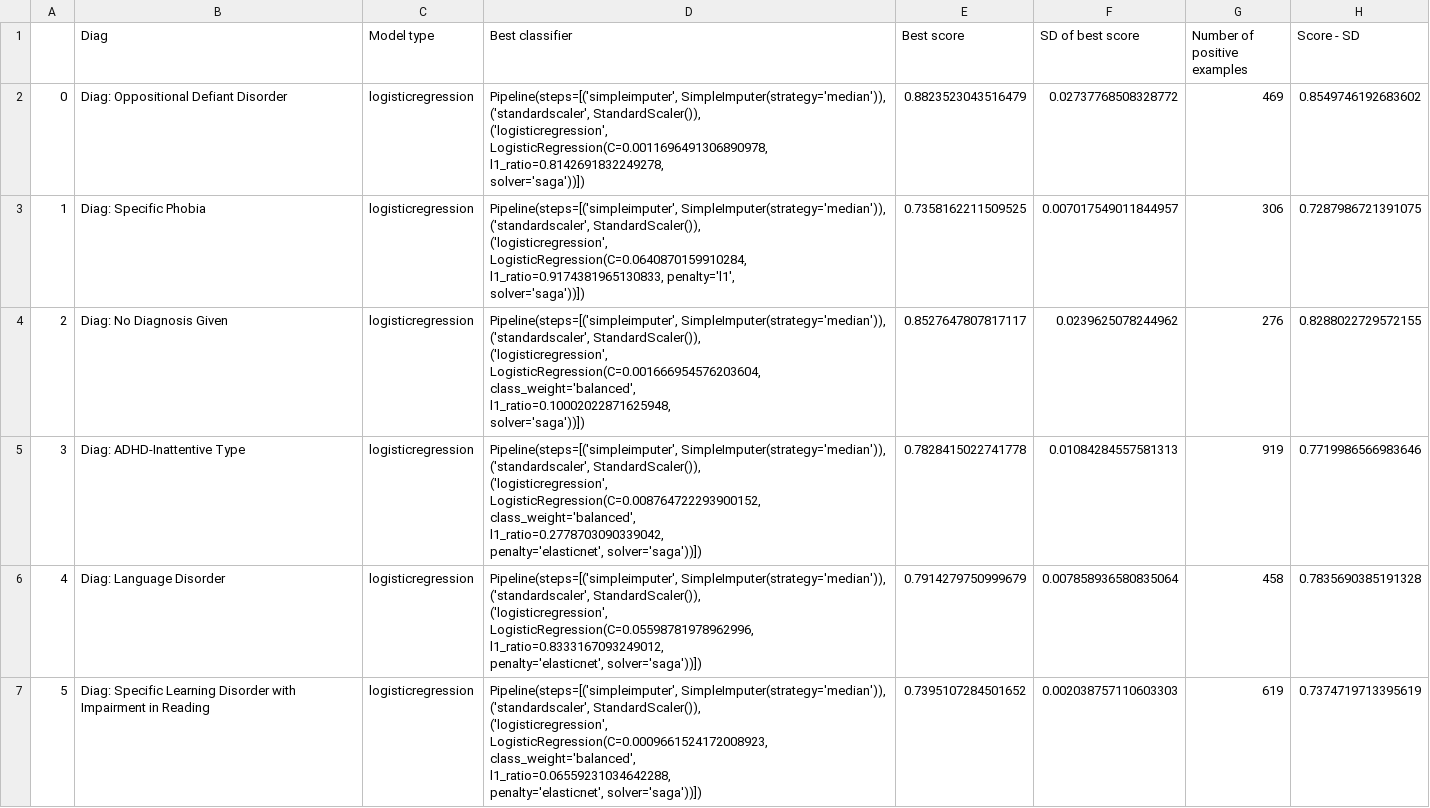
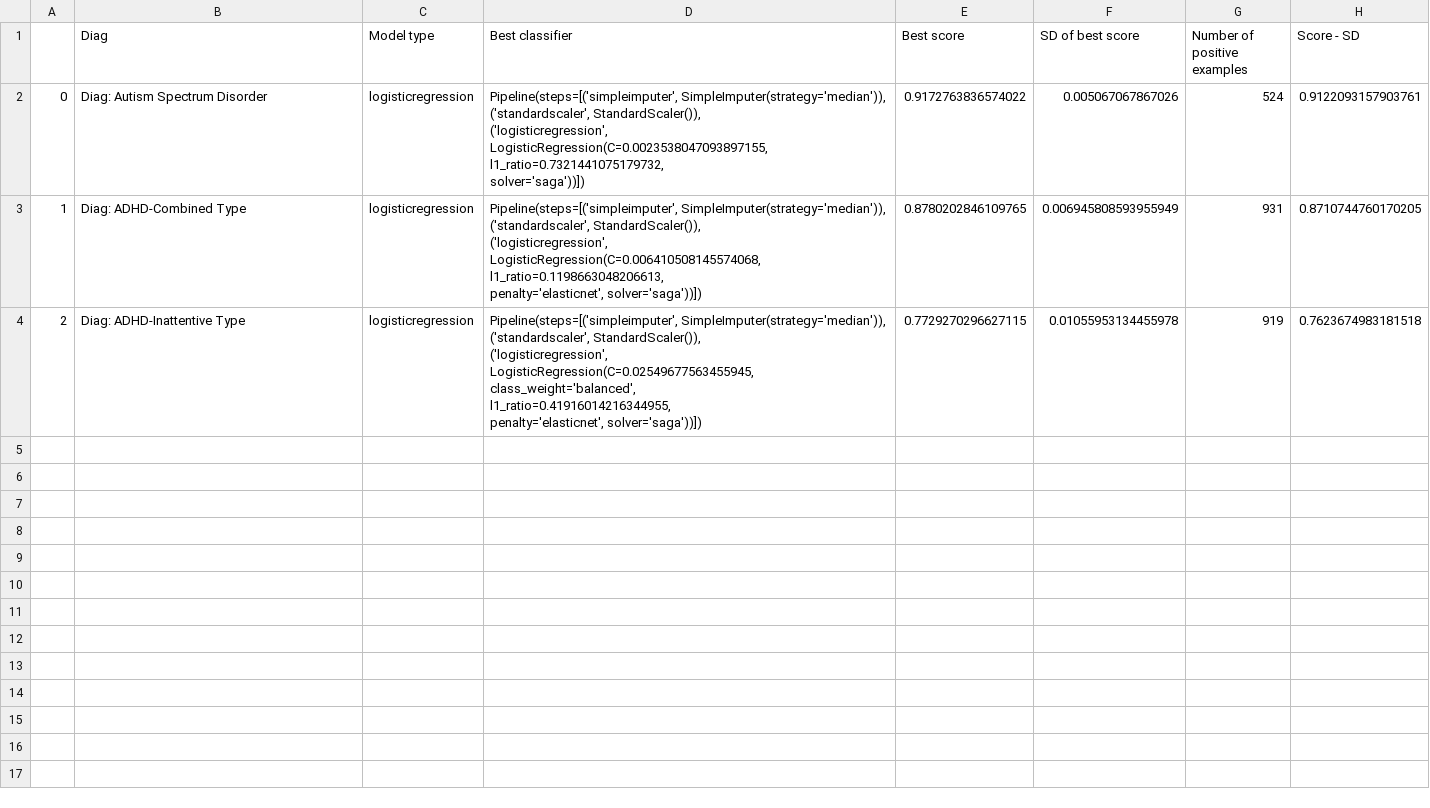
Before and after one commit to charlie42/diagnosis-predictor, a CSV file: reports/train_models/df_of_best_classifiers_and_their_scores.csv, drawn as a sheet; only a part is shown; the diff covers the shown part only.

Commit message:
test on ADHD and ASD in debug mode

```diff
--- a/reports/train_models/df_of_best_classifiers_and_their_scores.csv
+++ b/reports/train_models/df_of_best_classifiers_and_their_scores.csv
@@ -1,40 +1,20 @@
 ,Diag,Model type,Best classifier,Best score,SD of best score,Number of positive examples,Score - SD
-0,Diag: Oppositional Defiant Disorder,logisticregression,"Pipeline(steps=[('simpleimputer', SimpleImputer(strategy='median')),
-                ('standardscaler', StandardScaler()),
-                ('logisticregression',
-                 LogisticRegression(C=0.0011696491306890978,
-                                    l1_ratio=0.8142691832249278,
-                                    solver='saga'))])",0.8823523043516479,0.02737768508328772,469,0.8549746192683602
-1,Diag: Specific Phobia,logisticregression,"Pipeline(steps=[('simpleimputer', SimpleImputer(strategy='median')),
-                ('standardscaler', StandardScaler()),
-                ('logisticregression',
-                 LogisticRegression(C=0.0640870159910284,
-                                    l1_ratio=0.9174381965130833, penalty='l1',
-                                    solver='saga'))])",0.7358162211509525,0.007017549011844957,306,0.7287986721391075
-2,Diag: No Diagnosis Given,logisticregression,"Pipeline(steps=[('simpleimputer', SimpleImputer(strategy='median')),
-                ('standardscaler', StandardScaler()),
-                ('logisticregression',
-                 LogisticRegression(C=0.001666954576203604,
-                                    class_weight='balanced',
-                                    l1_ratio=0.10002022871625948,
-                                    solver='saga'))])",0.8527647807817117,0.0239625078244962,276,0.8288022729572155
-3,Diag: ADHD-Inattentive Type,logisticregression,"Pipeline(steps=[('simpleimputer', SimpleImputer(strategy='median')),
-                ('standardscaler', StandardScaler()),
-                ('logisticregression',
-                 LogisticRegression(C=0.008764722293900152,
-                                    class_weight='balanced',
-                                    l1_ratio=0.2778703090339042,
-                                    penalty='elasticnet', solver='saga'))])",0.7828415022741778,0.01084284557581313,919,0.7719986566983646
-4,Diag: Language Disorder,logisticregression,"Pipeline(steps=[('simpleimputer', SimpleImputer(strategy='median')),
-                ('standardscaler', StandardScaler()),
-                ('logisticregression',
-                 LogisticRegression(C=0.05598781978962996,
-                                    l1_ratio=0.8333167093249012,
-                                    penalty='elasticnet', solver='saga'))])",0.7914279750999679,0.007858936580835064,458,0.7835690385191328
-5,Diag: Specific Learning Disorder with Impairment in Reading,logisticregression,"Pipeline(steps=[('simpleimputer', SimpleImputer(strategy='median')),
-                ('standardscaler', StandardScaler()),
-                ('logisticregression',
-                 LogisticRegression(C=0.0009661524172008923,
-                                    class_weight='balanced',
-                                    l1_ratio=0.06559231034642288,
-                                    penalty='elasticnet', solver='saga'))])",0.7395107284501652,0.002038757110603303,619,0.7374719713395619
+0,Diag: Autism Spectrum Disorder,logisticregression,"Pipeline(steps=[('simpleimputer', SimpleImputer(strategy='median')),
+                ('standardscaler', StandardScaler()),
+                ('logisticregression',
+                 LogisticRegression(C=0.0023538047093897155,
+                                    l1_ratio=0.7321441075179732,
+                                    solver='saga'))])",0.9172763836574022,0.005067067867026,524,0.9122093157903761
+1,Diag: ADHD-Combined Type,logisticregression,"Pipeline(steps=[('simpleimputer', SimpleImputer(strategy='median')),
+                ('standardscaler', StandardScaler()),
+                ('logisticregression',
+                 LogisticRegression(C=0.006410508145574068,
+                                    l1_ratio=0.1198663048206613,
+                                    penalty='elasticnet', solver='saga'))])",0.8780202846109765,0.006945808593955949,931,0.8710744760170205
+2,Diag: ADHD-Inattentive Type,logisticregression,"Pipeline(steps=[('simpleimputer', SimpleImputer(strategy='median')),
+                ('standardscaler', StandardScaler()),
+                ('logisticregression',
+                 LogisticRegression(C=0.02549677563455945,
+                                    class_weight='balanced',
+                                    l1_ratio=0.41916014216344955,
+                                    penalty='elasticnet', solver='saga'))])",0.7729270296627115,0.01055953134455978,919,0.7623674983181518
```
Also changed, not shown: 6 removed rows elsewhere in this file, 21 other files.
